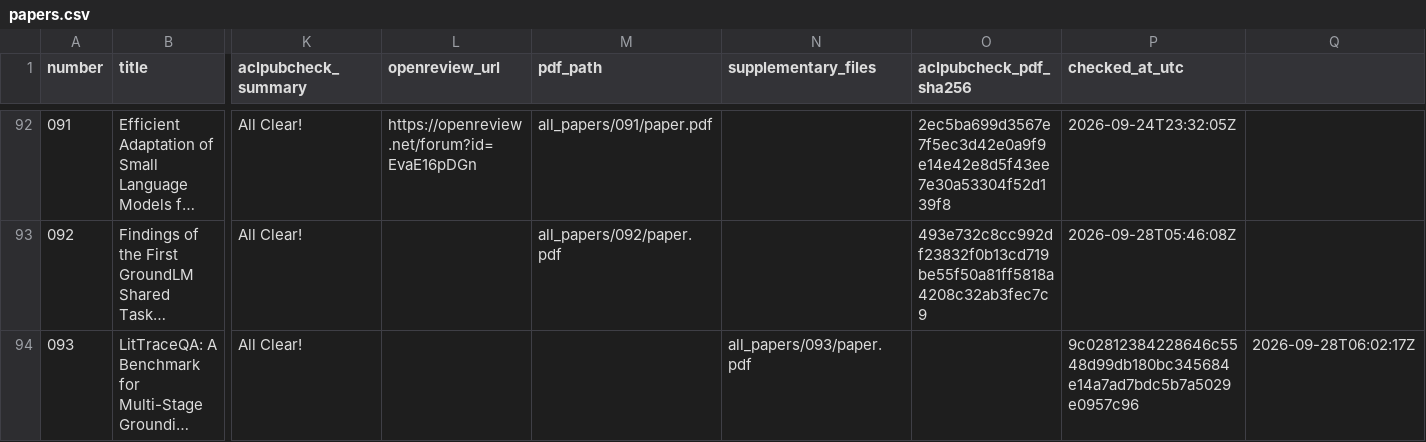
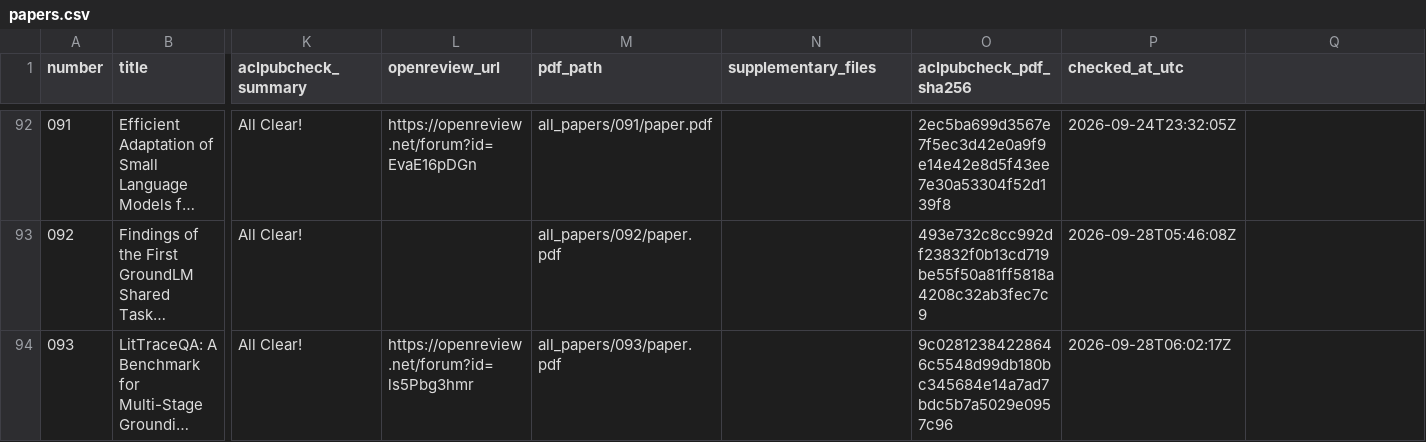
Before and after one commit to groundlm/GroundLM26_Papers, a CSV file: papers.csv, drawn as a sheet; only a part is shown, gaps mark what is left out; long unchanged cells end in …; the diff names each change by its address in the sheet, - before the commit and + after, or states it on an @@ line.

Commit message:
update pc and papers.csv

```diff
--- a/papers.csv
+++ b/papers.csv
-L94 (openreview_url): (empty)
+L94 (openreview_url): https://openreview.net/forum?id=ls5Pbg3hmr
-M94 (pdf_path): (empty)
+M94 (pdf_path): all_papers/093/paper.pdf
-N94 (supplementary_files): all_papers/093/paper.pdf
+N94 (supplementary_files): (empty)
-O94 (aclpubcheck_pdf_sha256): (empty)
+O94 (aclpubcheck_pdf_sha256): 9c02812384228646c5548d99db180bc345684e14a7ad7bdc5b7a5029e0957c96
-P94 (checked_at_utc): 9c02812384228646c5548d99db180bc345684e14a7ad7bdc5b7a5029e0957c96
+P94 (checked_at_utc): 2026-09-28T06:02:17Z
-Q94: 2026-09-28T06:02:17Z
+Q94: (empty)
```
Also changed, not shown: 2 other files.
